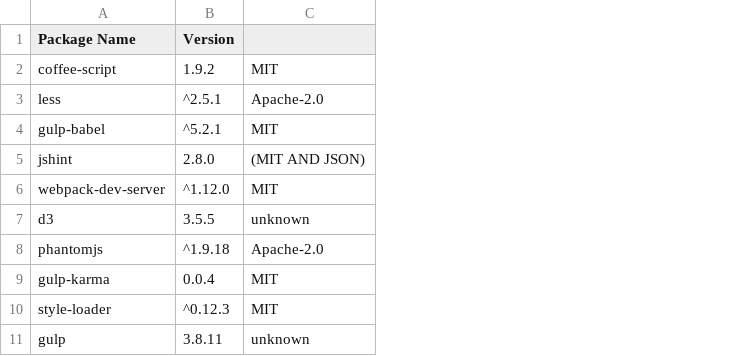
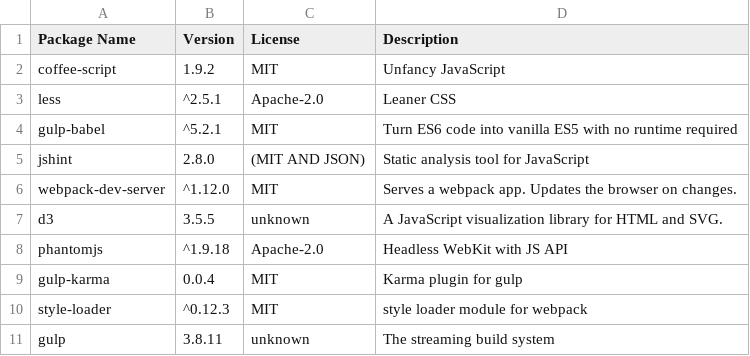
Before and after one commit to hollandmatt/package-json-parser, a CSV file: output.csv, drawn as a sheet; only a part is shown; the diff names each change by its address in the sheet, - before the commit and + after, or states it on an @@ line.

Commit message:
add description and dev option

```diff
--- a/output.csv
+++ b/output.csv
+column D (Description), rows 2-11: Unfancy JavaScript | Leaner CSS | Turn ES6 code into vanilla ES5 with no runtime required | Static analysis tool for JavaScript | Serves a webpack app. Updates the browser on changes. | A JavaScript visualization library for HTML and SVG. | Headless WebKit with JS API | Karma plugin for gulp | style loader module for webpack | The streaming build system
-C1: (empty)
+C1: License
```
Also changed, not shown: 2 other files.
